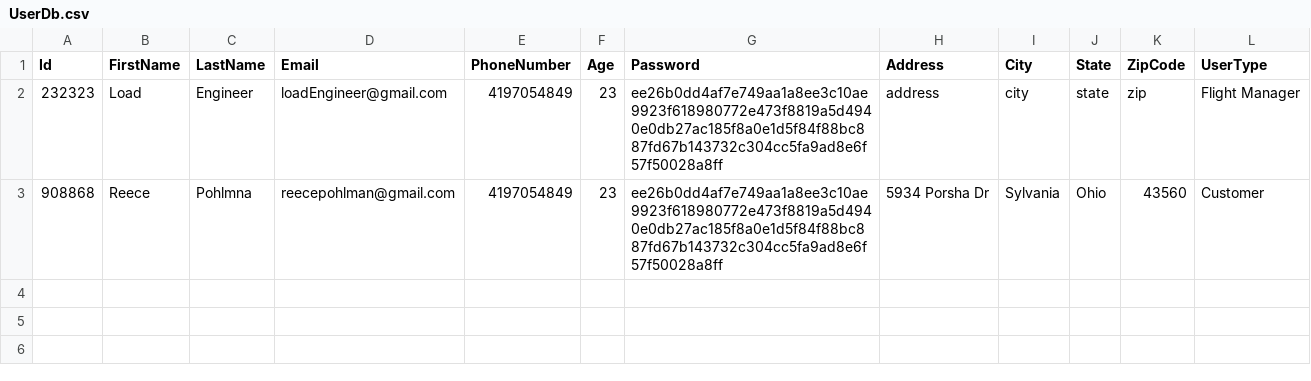
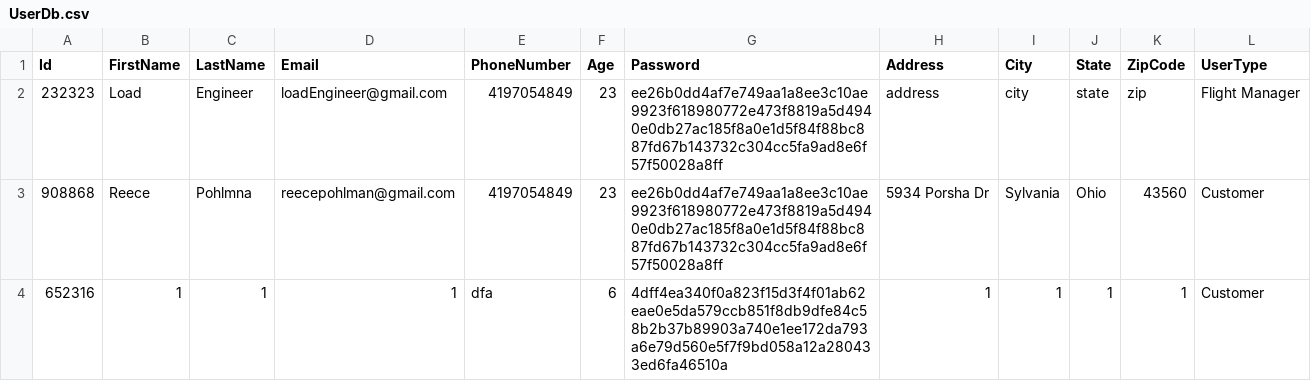
Before and after one commit to pohlman24/Airline-Management-Software, a CSV file: Airline Software/Tables/UserDb.csv, drawn as a sheet.

```diff
--- a/Airline Software/Tables/UserDb.csv
+++ b/Airline Software/Tables/UserDb.csv
@@ -3 +3,2 @@ Id,FirstName,LastName,Email,PhoneNumber,Age,Password,Address,City,State,ZipCode,
 908868,Reece,Pohlmna,reecepohlman@gmail.com,4197054849,23,ee26b0dd4af7e749aa1a8ee3c10ae9923f618980772e473f8819a5d4940e0db27ac185f8a0e1d5f84f88bc887fd67b143732c304cc5fa9ad8e6f57f50028a8ff,5934 Porsha Dr,Sylvania,Ohio,43560,Customer
+652316,1,1,1,dfa,6,4dff4ea340f0a823f15d3f4f01ab62eae0e5da579ccb851f8db9dfe84c58b2b37b89903a740e1ee172da793a6e79d560e5f7f9bd058a12a280433ed6fa46510a,1,1,1,1,Customer
```
Also changed, not shown: Airline Software/Tables/CustomerDb.csv, 16 other files.
